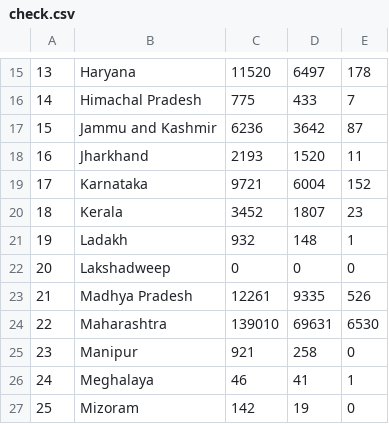
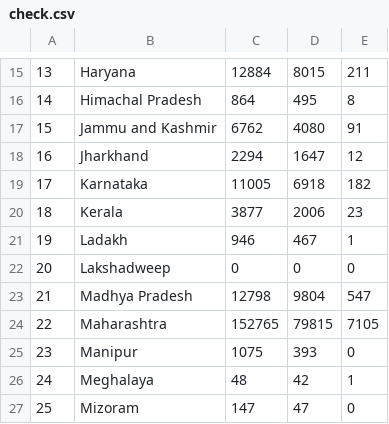
Before and after one commit to deshiyan1010/nCovid-Flask-App, a CSV file: check.csv, drawn as a sheet; only a part is shown, gaps mark what is left out; the diff covers the shown part only.

```diff
--- a/check.csv
+++ b/check.csv
@@ -15,13 +15,13 @@
-13,Haryana,11520,6497,178
-14,Himachal Pradesh,775,433,7
-15,Jammu and Kashmir,6236,3642,87
-16,Jharkhand,2193,1520,11
-17,Karnataka,9721,6004,152
-18,Kerala,3452,1807,23
-19,Ladakh,932,148,1
+13,Haryana,12884,8015,211
+14,Himachal Pradesh,864,495,8
+15,Jammu and Kashmir,6762,4080,91
+16,Jharkhand,2294,1647,12
+17,Karnataka,11005,6918,182
+18,Kerala,3877,2006,23
+19,Ladakh,946,467,1
 20,Lakshadweep,0,0,0
-21,Madhya Pradesh,12261,9335,526
-22,Maharashtra,139010,69631,6530
-23,Manipur,921,258,0
-24,Meghalaya,46,41,1
-25,Mizoram,142,19,0
+21,Madhya Pradesh,12798,9804,547
+22,Maharashtra,152765,79815,7105
+23,Manipur,1075,393,0
+24,Meghalaya,48,42,1
+25,Mizoram,147,47,0
```
Also changed, not shown: 62 edited cells elsewhere in this file, 10 other files.
